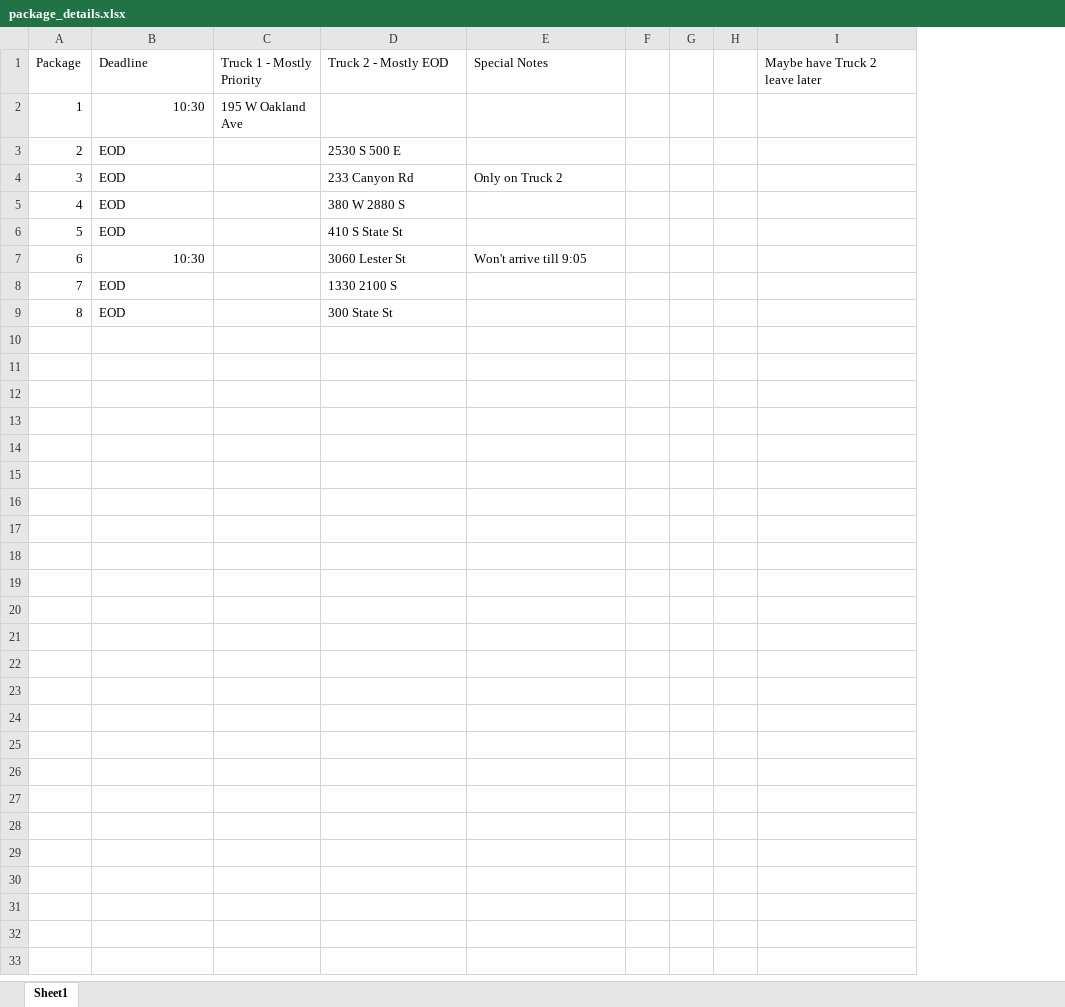
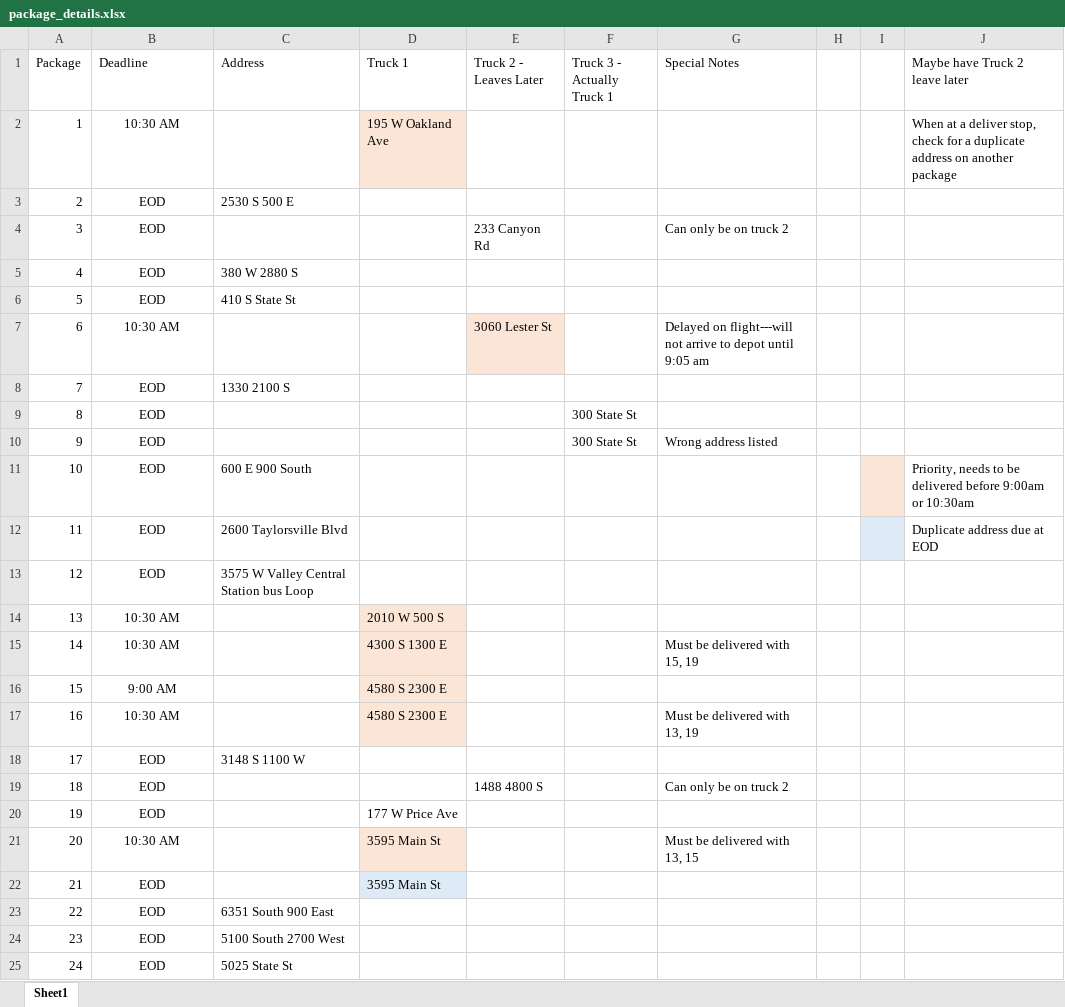
Before and after one commit to DW579/delivery_mapping, an Excel workbook: data/package_details.xlsx, sheet Sheet1, drawn as a sheet; only a part is shown; values as stored, in another font and other column widths than the file's, no borders; removed rows and columns are numbered as before the commit, all else as after; the diff covers the shown part only; the diff names each change by its address in the sheet, - before the commit and + after, or states it on an @@ line.

Commit message:
Created TruckRoutes for figuring out truck routes

```diff
--- a/data/package_details.xlsx (sheet Sheet1)
+++ b/data/package_details.xlsx (sheet Sheet1)
-column C (Truck 1 - Mostly Priority), empty
+column D (Truck 1), empty
+column E (Truck 2 - Leaves Later), row 4: 233 Canyon Rd
+column F (Truck 3 - Actually Truck 1), empty
-column H, empty
-C1: Truck 2 - Mostly EOD
+C1: Address
-row 2: 1 | 10:30 | 195 W Oakland Ave
+row 2: 1 | 10:30 AM |  | 195 W Oakland Ave |  |  |  |  |  | When at a deliver stop, check for a duplicate address on another package
-B3:B6 alignment: left
+B3:B6 alignment: center
-C4 (Address): 233 Canyon Rd
+C4 (Address): (empty)
-G4 (Special Notes): Only on Truck 2
+G4 (Special Notes): Can only be on truck 2
-row 7: 6 | 10:30 |  | 3060 Lester St | Won't arrive till 9:05
+row 7: 6 | 10:30 AM |  |  | 3060 Lester St |  | Delayed on flight---will not arrive to depot until 9:05 am
-B8 alignment: left
+B8 alignment: center
+row 9: 8 | EOD |  |  |  | 300 State St
+row 10: 9 | EOD |  |  |  | 300 State St | Wrong address listed
+row 11: 10 | EOD | 600 E 900 South |  |  |  |  |  |  | Priority, needs to be delivered before 9:00am or 10:30am
+row 12: 11 | EOD | 2600 Taylorsville Blvd |  |  |  |  |  |  | Duplicate address due at EOD
+row 13: 12 | EOD | 3575 W Valley Central Station bus Loop
+row 14: 13 | 10:30 AM |  | 2010 W 500 S
+row 15: 14 | 10:30 AM |  | 4300 S 1300 E |  |  | Must be delivered with 15, 19
+row 16: 15 | 9:00 AM |  | 4580 S 2300 E
+row 17: 16 | 10:30 AM |  | 4580 S 2300 E |  |  | Must be delivered with 13, 19
+row 18: 17 | EOD | 3148 S 1100 W
+row 19: 18 | EOD |  |  | 1488 4800 S |  | Can only be on truck 2
+row 20: 19 | EOD |  | 177 W Price Ave
+row 21: 20 | 10:30 AM |  | 3595 Main St |  |  | Must be delivered with 13, 15
+row 22: 21 | EOD |  | 3595 Main St
+row 23: 22 | EOD | 6351 South 900 East
+row 24: 23 | EOD | 5100 South 2700 West
@@ column A (Package) renumbered in row 25 @@
-B25 alignment: left
+B25 alignment: center
-C25 (Address): 300 State St
+C25 (Address): 5025 State St
```
Also changed, not shown: 16 added rows elsewhere in this sheet, 3 other files.
